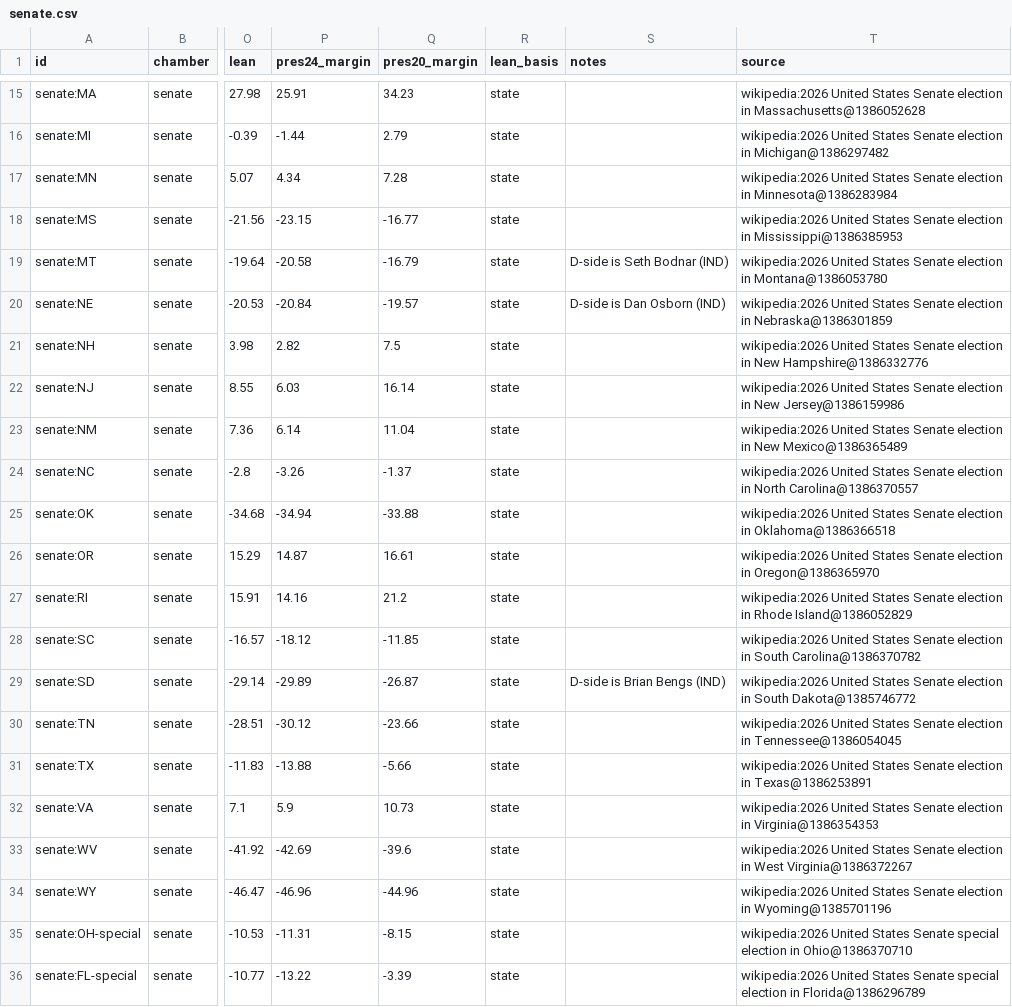
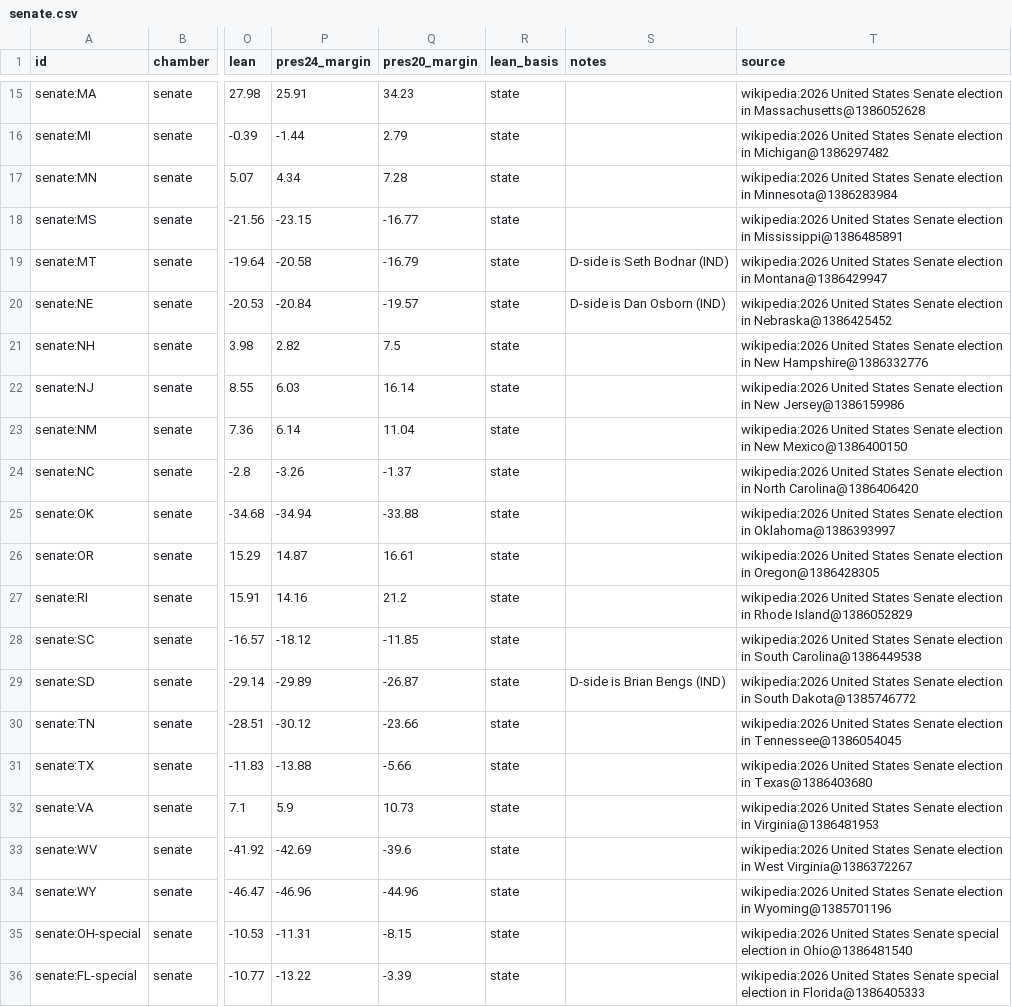
Before and after one commit to KaraZajac/MIDTERMS2026, a CSV file: data/races/senate.csv, drawn as a sheet; only a part is shown, gaps mark what is left out; the diff covers the shown part only; the diff names each change by its address in the sheet, - before the commit and + after, or states it on an @@ line.

```diff
--- a/data/races/senate.csv
+++ b/data/races/senate.csv
-T18 (source): …election in Mississippi@1386385953
+T18 (source): …election in Mississippi@1386485891
-T19 (source): …election in Montana@1386053780
+T19 (source): …election in Montana@1386429947
-T20 (source): …election in Nebraska@1386301859
+T20 (source): …election in Nebraska@1386425452
-T23 (source): …in New Mexico@1386365489
+T23 (source): …in New Mexico@1386400150
-T24 (source): …in North Carolina@1386370557
+T24 (source): …in North Carolina@1386406420
-T25 (source): …election in Oklahoma@1386366518
+T25 (source): …election in Oklahoma@1386393997
-T26 (source): …election in Oregon@1386365970
+T26 (source): …election in Oregon@1386428305
-T28 (source): …in South Carolina@1386370782
+T28 (source): …in South Carolina@1386449538
-T31 (source): …election in Texas@1386253891
+T31 (source): …election in Texas@1386403680
-T32 (source): …election in Virginia@1386354353
+T32 (source): …election in Virginia@1386481953
-T35 (source): …election in Ohio@1386370710
+T35 (source): …election in Ohio@1386481540
-T36 (source): …election in Florida@1386296789
+T36 (source): …election in Florida@1386405333
```
Also changed, not shown: 8 edited cells elsewhere in this file, data/polls/races.csv, data/races/governor.csv, 8 other files.
